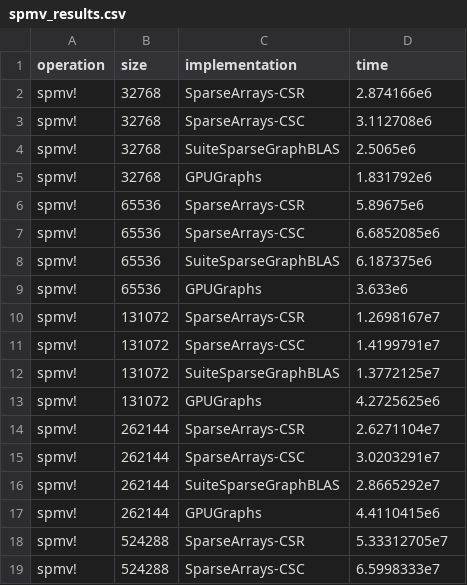
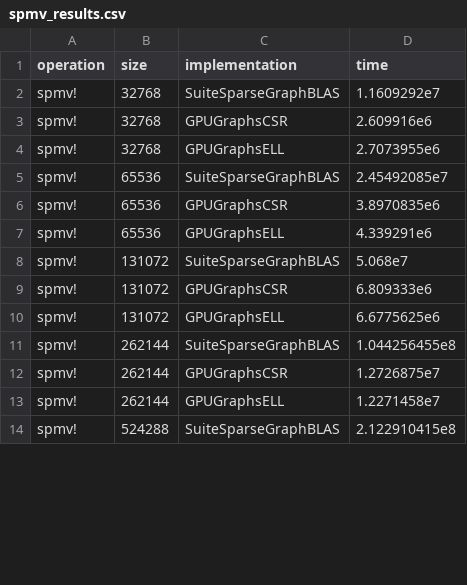
Before and after one commit to AntoineBut/GPUGraphs.jl, a CSV file: benchmark/out/spmv_results.csv, drawn as a sheet; only a part is shown; the diff covers the shown part only.

```diff
--- a/benchmark/out/spmv_results.csv
+++ b/benchmark/out/spmv_results.csv
@@ -1,19 +1,14 @@
 operation,size,implementation,time
-spmv!,32768,SparseArrays-CSR,2.874166e6
-spmv!,32768,SparseArrays-CSC,3.112708e6
-spmv!,32768,SuiteSparseGraphBLAS,2.5065e6
-spmv!,32768,GPUGraphs,1.831792e6
-spmv!,65536,SparseArrays-CSR,5.89675e6
-spmv!,65536,SparseArrays-CSC,6.6852085e6
-spmv!,65536,SuiteSparseGraphBLAS,6.187375e6
-spmv!,65536,GPUGraphs,3.633e6
-spmv!,131072,SparseArrays-CSR,1.2698167e7
-spmv!,131072,SparseArrays-CSC,1.4199791e7
-spmv!,131072,SuiteSparseGraphBLAS,1.3772125e7
-spmv!,131072,GPUGraphs,4.2725625e6
-spmv!,262144,SparseArrays-CSR,2.6271104e7
-spmv!,262144,SparseArrays-CSC,3.0203291e7
-spmv!,262144,SuiteSparseGraphBLAS,2.8665292e7
-spmv!,262144,GPUGraphs,4.4110415e6
-spmv!,524288,SparseArrays-CSR,5.33312705e7
-spmv!,524288,SparseArrays-CSC,6.5998333e7
+spmv!,32768,SuiteSparseGraphBLAS,1.1609292e7
+spmv!,32768,GPUGraphsCSR,2.609916e6
+spmv!,32768,GPUGraphsELL,2.7073955e6
+spmv!,65536,SuiteSparseGraphBLAS,2.45492085e7
+spmv!,65536,GPUGraphsCSR,3.8970835e6
+spmv!,65536,GPUGraphsELL,4.339291e6
+spmv!,131072,SuiteSparseGraphBLAS,5.068e7
+spmv!,131072,GPUGraphsCSR,6.809333e6
+spmv!,131072,GPUGraphsELL,6.6775625e6
+spmv!,262144,SuiteSparseGraphBLAS,1.044256455e8
+spmv!,262144,GPUGraphsCSR,1.2726875e7
+spmv!,262144,GPUGraphsELL,1.2271458e7
+spmv!,524288,SuiteSparseGraphBLAS,2.122910415e8
```
Also changed, not shown: 3 removed rows and 22 edited cells elsewhere in this file, 13 other files.
